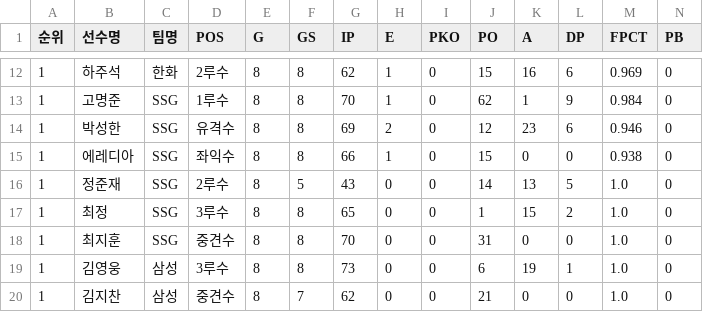
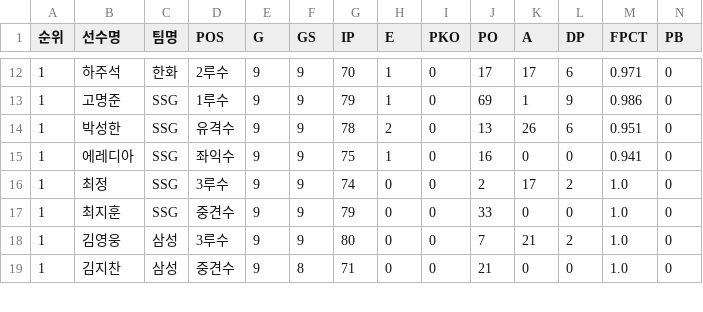
Before and after one commit to yruserious/kbo-fangraphs, a CSV file: data_raw/2026_kbo_official/defense_basic.csv, drawn as a sheet; only a part is shown, gaps mark what is left out; removed rows and columns are numbered as before the commit, all else as after; rows hold the shown columns only; the diff covers the shown part only; the diff names each change by its address in the sheet, - before the commit and + after, or states it on an @@ line.

```diff
--- a/data_raw/2026_kbo_official/defense_basic.csv
+++ b/data_raw/2026_kbo_official/defense_basic.csv
-E12:E15 (G): 8
+E12:E15 (G): 9
-F12:F15 (GS): 8
+F12:F15 (GS): 9
-G12 (IP): 62
+G12 (IP): 70
-J12 (PO): 15
+J12 (PO): 17
-K12 (A): 16
+K12 (A): 17
-M12 (FPCT): 0.969
+M12 (FPCT): 0.971
-G13 (IP): 70
+G13 (IP): 79
-J13 (PO): 62
+J13 (PO): 69
-M13 (FPCT): 0.984
+M13 (FPCT): 0.986
-G14 (IP): 69
+G14 (IP): 78
-J14 (PO): 12
+J14 (PO): 13
-K14 (A): 23
+K14 (A): 26
-M14 (FPCT): 0.946
+M14 (FPCT): 0.951
-G15 (IP): 66
+G15 (IP): 75
-J15 (PO): 15
+J15 (PO): 16
-M15 (FPCT): 0.938
+M15 (FPCT): 0.941
-row 16: 1 | 정준재 | SSG | 2루수 | 8 | 5 | 43 | 0 | 0 | 14 | 13 | 5 | 1.0 | 0
-E16:E19 (G): 8
+E16:E19 (G): 9
-F16:F18 (GS): 8
+F16:F18 (GS): 9
-G16 (IP): 65
+G16 (IP): 74
-J16 (PO): 1
+J16 (PO): 2
-K16 (A): 15
+K16 (A): 17
-G17 (IP): 70
+G17 (IP): 79
-J17 (PO): 31
+J17 (PO): 33
-G18 (IP): 73
+G18 (IP): 80
-J18 (PO): 6
+J18 (PO): 7
-K18 (A): 19
+K18 (A): 21
-L18 (DP): 1
+L18 (DP): 2
-F19 (GS): 7
+F19 (GS): 8
-G19 (IP): 62
+G19 (IP): 71
```
Also changed, not shown: 1 added row and 102 edited cells elsewhere in this file, data_raw/2026_kbo_official/hitter_basic1.csv, data_raw/2026_kbo_official/hitter_basic2.csv, 2 other files.
